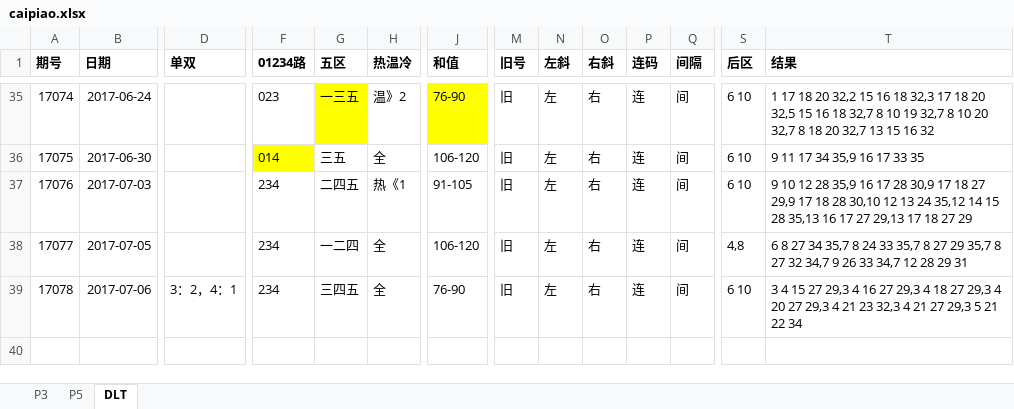
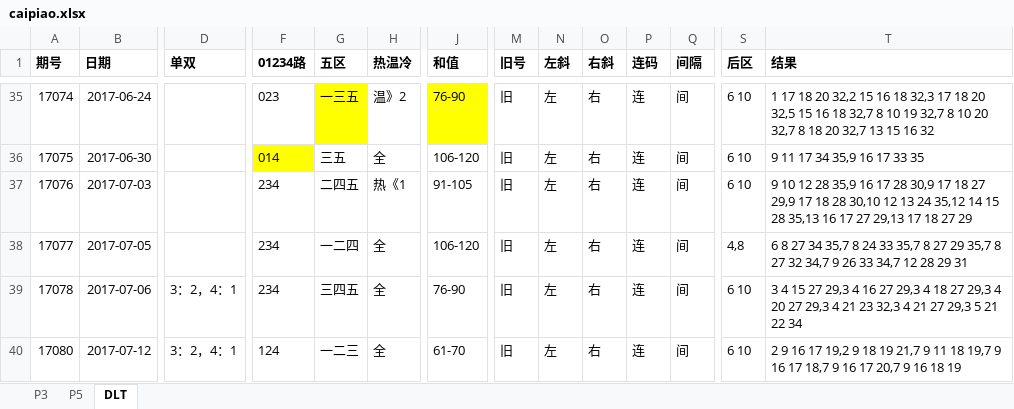
Before and after one commit to zhoubo8308/caipiao, an Excel workbook: caipiao.xlsx, sheet DLT, drawn as a sheet; only a part is shown, gaps mark what is left out; values as stored, in another font and other column widths than the file's, no borders; rows hold the shown columns only; the diff names each change by its address in the sheet, - before the commit and + after, or states it on an @@ line.

```diff
--- a/caipiao.xlsx (sheet DLT)
+++ b/caipiao.xlsx (sheet DLT)
+row 40: 17080 | 2017-07-12 | 3：2，4：1 | 124 | 一二三 | 全 | 61-70 | 旧 | 左 | 右 | 连 | 间 | 6 10 | 2 9 16 17 19,2 9 18 19 21,7 9 11 18 19,7 9 16 17 18,7 9 16 17 20,7 9 16 18 19
```
Also changed, not shown: sheet P5, sheet P3.
